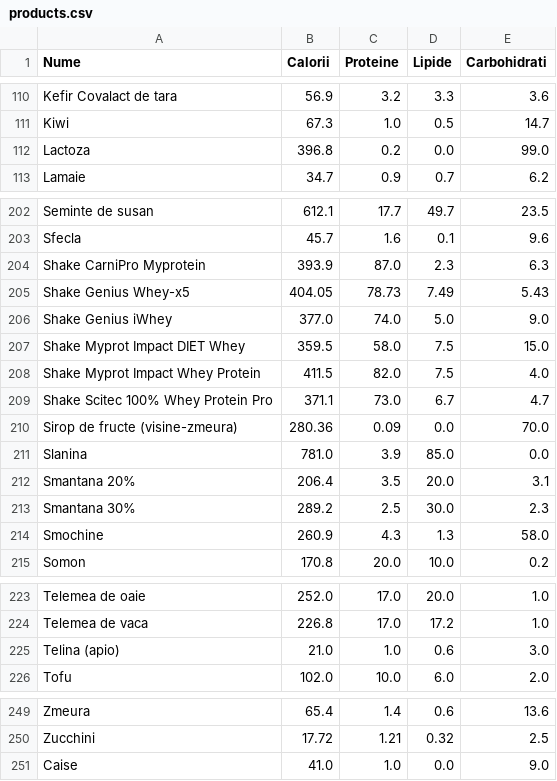
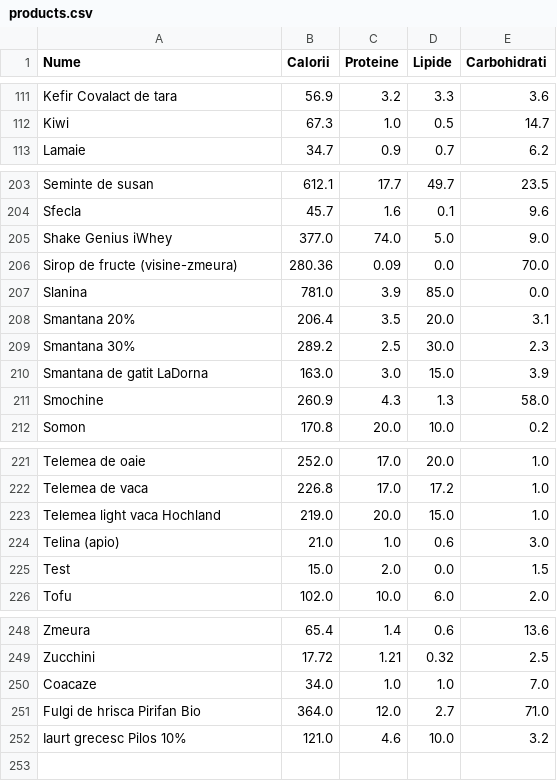
Before and after one commit to liviubrinza/calories_counter, a CSV file: products.csv, drawn as a sheet; only a part is shown, gaps mark what is left out; the diff covers the shown part only.

Commit message:
Adds products

```diff
--- a/products.csv
+++ b/products.csv
@@ -111,3 +112,2 @@ Kefir Covalact de tara,56.9,3.2,3.3,3.6
 Kiwi,67.3,1.0,0.5,14.7
-Lactoza,396.8,0.2,0.0,99.0
 Lamaie,34.7,0.9,0.7,6.2
@@ -203,8 +204,3 @@ Seminte de susan,612.1,17.7,49.7,23.5
 Sfecla,45.7,1.6,0.1,9.6
-Shake CarniPro Myprotein,393.9,87.0,2.3,6.3
-Shake Genius Whey-x5,404.05,78.73,7.49,5.43
 Shake Genius iWhey,377.0,74.0,5.0,9.0
-Shake Myprot Impact DIET Whey,359.5,58.0,7.5,15.0
-Shake Myprot Impact Whey Protein,411.5,82.0,7.5,4.0
-Shake Scitec 100% Whey Protein Pro,371.1,73.0,6.7,4.7
 Sirop de fructe (visine-zmeura),280.36,0.09,0.0,70.0
@@ -213,2 +209,3 @@ Smantana 20%,206.4,3.5,20.0,3.1
 Smantana 30%,289.2,2.5,30.0,2.3
+Smantana de gatit LaDorna,163.0,3.0,15.0,3.9
 Smochine,260.9,4.3,1.3,58.0
@@ -224,3 +222,5 @@ Telemea de oaie,252.0,17.0,20.0,1.0
 Telemea de vaca,226.8,17.0,17.2,1.0
+Telemea light vaca Hochland,219.0,20.0,15.0,1.0
 Telina (apio),21.0,1.0,0.6,3.0
+Test,15.0,2.0,0.0,1.5
 Tofu,102.0,10.0,6.0,2.0
@@ -250,2 +249,4 @@ Zmeura,65.4,1.4,0.6,13.6
 Zucchini,17.72,1.21,0.32,2.5
-Caise,41.0,1.0,0.0,9.0
+Coacaze,34.0,1.0,1.0,7.0
+Fulgi de hrisca Pirifan Bio,364.0,12.0,2.7,71.0
+Iaurt grecesc Pilos 10%,121.0,4.6,10.0,3.2
```
Also changed, not shown: 2 added rows and 1 removed row elsewhere in this file.
